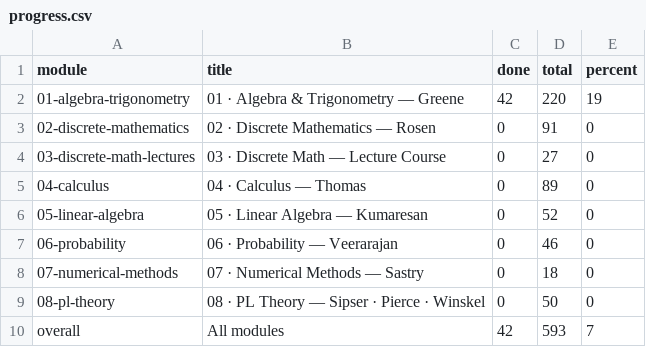
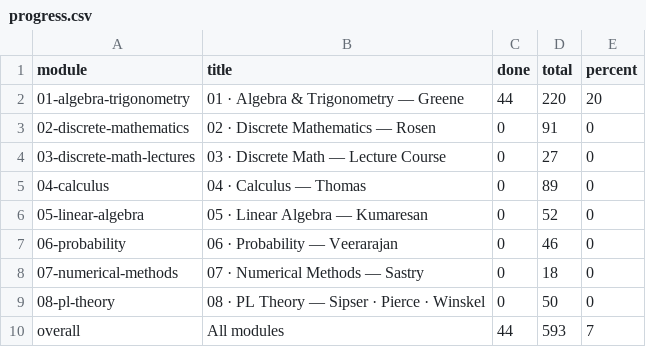
Before and after one commit to Piechutowski/curriculum-math, a CSV file: progress/progress.csv, drawn as a sheet.

```diff
--- a/progress/progress.csv
+++ b/progress/progress.csv
@@ -1,3 +1,3 @@
 module,title,done,total,percent
-01-algebra-trigonometry,"01 · Algebra & Trigonometry — Greene",42,220,19
+01-algebra-trigonometry,"01 · Algebra & Trigonometry — Greene",44,220,20
 02-discrete-mathematics,"02 · Discrete Mathematics — Rosen",0,91,0
@@ -9,2 +9,2 @@ module,title,done,total,percent
 08-pl-theory,"08 · PL Theory — Sipser · Pierce · Winskel",0,50,0
-overall,"All modules",42,593,7
+overall,"All modules",44,593,7
```
Also changed, not shown: progress/log.csv, 5 other files.
